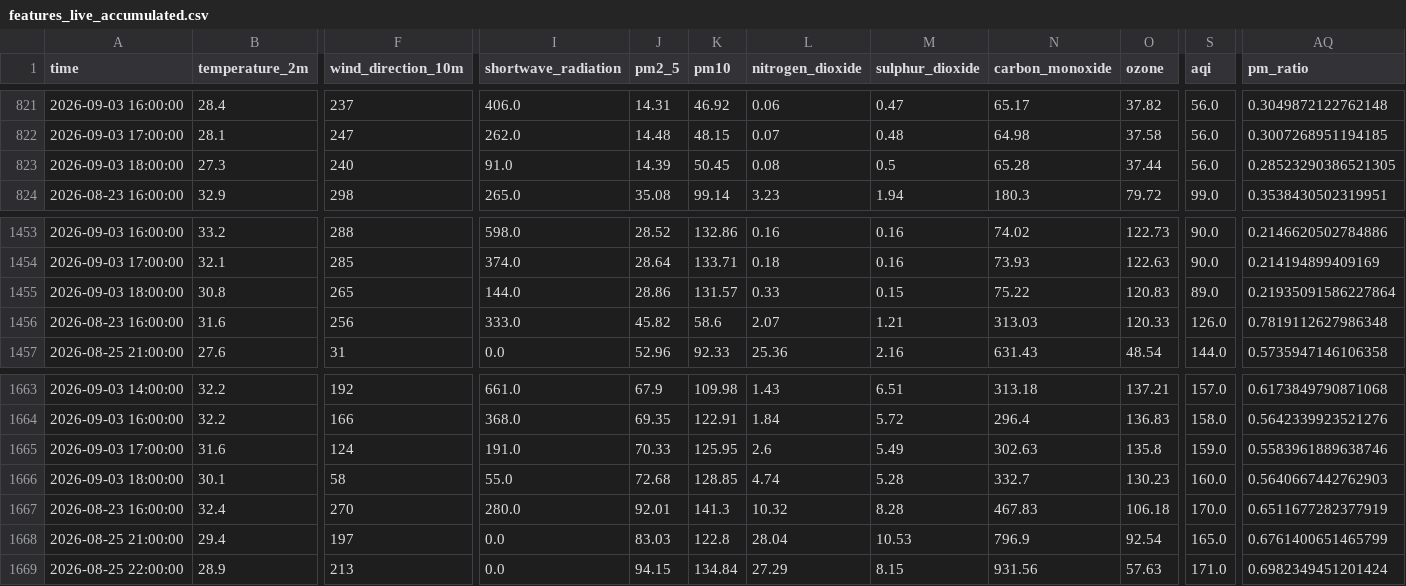
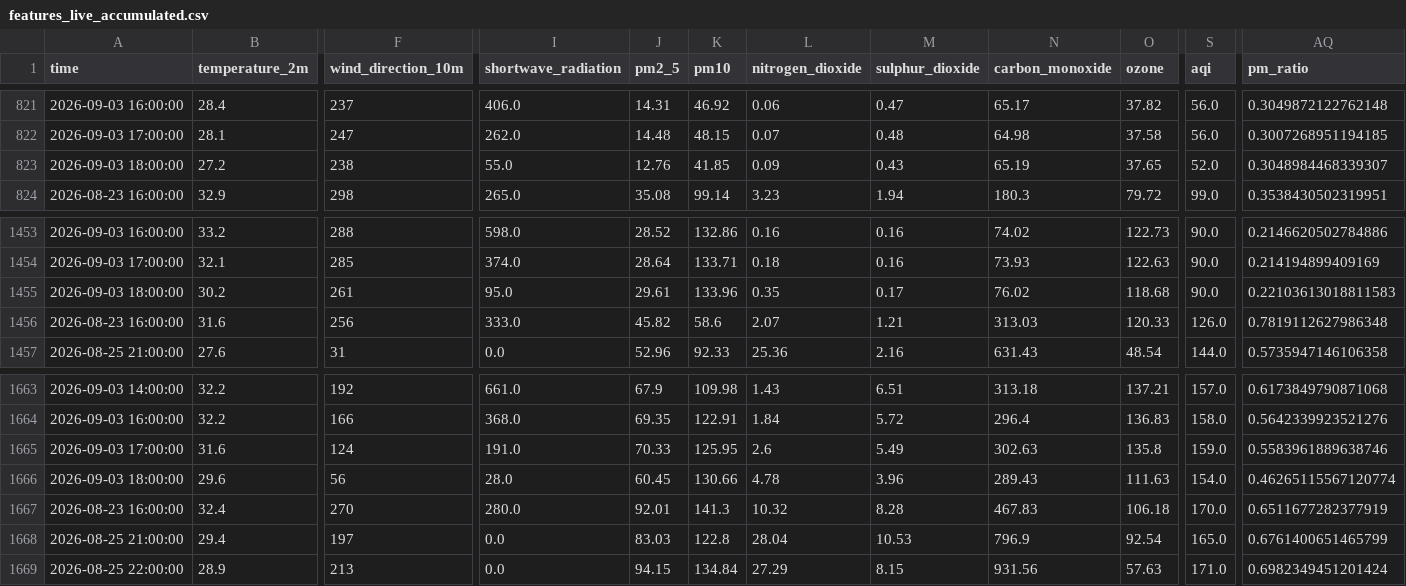
Before and after one commit to amnaaltaf98-gif/10P_AQI_PREDICTOR, a CSV file: data/features_live_accumulated.csv, drawn as a sheet; only a part is shown, gaps mark what is left out; the diff covers the shown part only; the diff names each change by its address in the sheet, - before the commit and + after, or states it on an @@ line.

```diff
--- a/data/features_live_accumulated.csv
+++ b/data/features_live_accumulated.csv
-B823 (temperature_2m): 27.3
+B823 (temperature_2m): 27.2
-F823 (wind_direction_10m): 240
+F823 (wind_direction_10m): 238
-I823 (shortwave_radiation): 91.0
+I823 (shortwave_radiation): 55.0
-J823 (pm2_5): 14.39
+J823 (pm2_5): 12.76
-K823 (pm10): 50.45
+K823 (pm10): 41.85
-L823 (nitrogen_dioxide): 0.08
+L823 (nitrogen_dioxide): 0.09
-M823 (sulphur_dioxide): 0.5
+M823 (sulphur_dioxide): 0.43
-N823 (carbon_monoxide): 65.28
+N823 (carbon_monoxide): 65.19
-O823 (ozone): 37.44
+O823 (ozone): 37.65
-S823 (aqi): 56.0
+S823 (aqi): 52.0
-AQ823 (pm_ratio): 0.28523290386521305
+AQ823 (pm_ratio): 0.3048984468339307
-B1455 (temperature_2m): 30.8
+B1455 (temperature_2m): 30.2
-F1455 (wind_direction_10m): 265
+F1455 (wind_direction_10m): 261
-I1455 (shortwave_radiation): 144.0
+I1455 (shortwave_radiation): 95.0
-J1455 (pm2_5): 28.86
+J1455 (pm2_5): 29.61
-K1455 (pm10): 131.57
+K1455 (pm10): 133.96
-L1455 (nitrogen_dioxide): 0.33
+L1455 (nitrogen_dioxide): 0.35
-M1455 (sulphur_dioxide): 0.15
+M1455 (sulphur_dioxide): 0.17
-N1455 (carbon_monoxide): 75.22
+N1455 (carbon_monoxide): 76.02
-O1455 (ozone): 120.83
+O1455 (ozone): 118.68
-S1455 (aqi): 89.0
+S1455 (aqi): 90.0
-AQ1455 (pm_ratio): 0.21935091586227864
+AQ1455 (pm_ratio): 0.22103613018811583
-B1666 (temperature_2m): 30.1
+B1666 (temperature_2m): 29.6
-F1666 (wind_direction_10m): 58
+F1666 (wind_direction_10m): 56
-I1666 (shortwave_radiation): 55.0
+I1666 (shortwave_radiation): 28.0
-J1666 (pm2_5): 72.68
+J1666 (pm2_5): 60.45
-K1666 (pm10): 128.85
+K1666 (pm10): 130.66
-L1666 (nitrogen_dioxide): 4.74
+L1666 (nitrogen_dioxide): 4.78
-M1666 (sulphur_dioxide): 5.28
+M1666 (sulphur_dioxide): 3.96
-N1666 (carbon_monoxide): 332.7
+N1666 (carbon_monoxide): 289.43
-O1666 (ozone): 130.23
+O1666 (ozone): 111.63
-S1666 (aqi): 160.0
+S1666 (aqi): 154.0
-AQ1666 (pm_ratio): 0.5640667442762903
+AQ1666 (pm_ratio): 0.46265115567120774
```
Also changed, not shown: 129 edited cells elsewhere in this file, data/live_buffer.csv.
